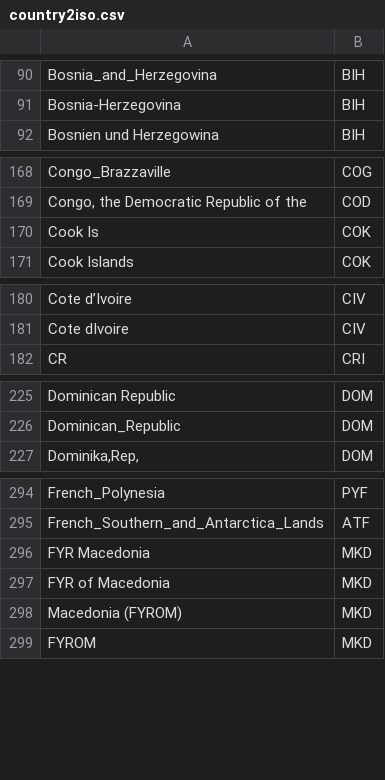
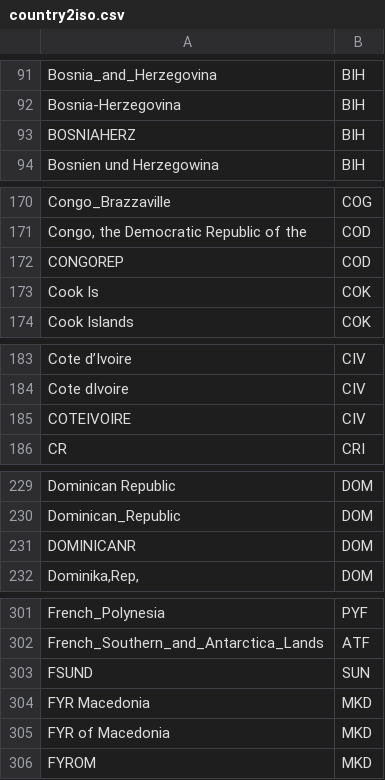
Before and after one commit to pik-piam/madrat, a CSV file: inst/extdata/country2iso.csv, drawn as a sheet; only a part is shown, gaps mark what is left out; the diff covers the shown part only.

```diff
--- a/inst/extdata/country2iso.csv
+++ b/inst/extdata/country2iso.csv
@@ -91,2 +92,3 @@ Bosnia_and_Herzegovina;BIH
 Bosnia-Herzegovina;BIH
+BOSNIAHERZ;BIH
 Bosnien und Herzegowina;BIH
@@ -169,2 +171,3 @@ Congo_Brazzaville;COG
 Congo, the Democratic Republic of the;COD
+CONGOREP;COD
 Cook Is;COK
@@ -181,2 +184,3 @@ Cote d’Ivoire;CIV
 Cote dIvoire;CIV
+COTEIVOIRE;CIV
 CR;CRI
@@ -226,2 +230,3 @@ Dominican Republic;DOM
 Dominican_Republic;DOM
+DOMINICANR;DOM
 Dominika,Rep,;DOM
@@ -295,5 +302,5 @@ French_Polynesia;PYF
 French_Southern_and_Antarctica_Lands;ATF
+FSUND;SUN
 FYR Macedonia;MKD
 FYR of Macedonia;MKD
-Macedonia (FYROM);MKD
 FYROM;MKD
```
Also changed, not shown: 22 added rows and 3 moved rows elsewhere in this file, 4 other files.
